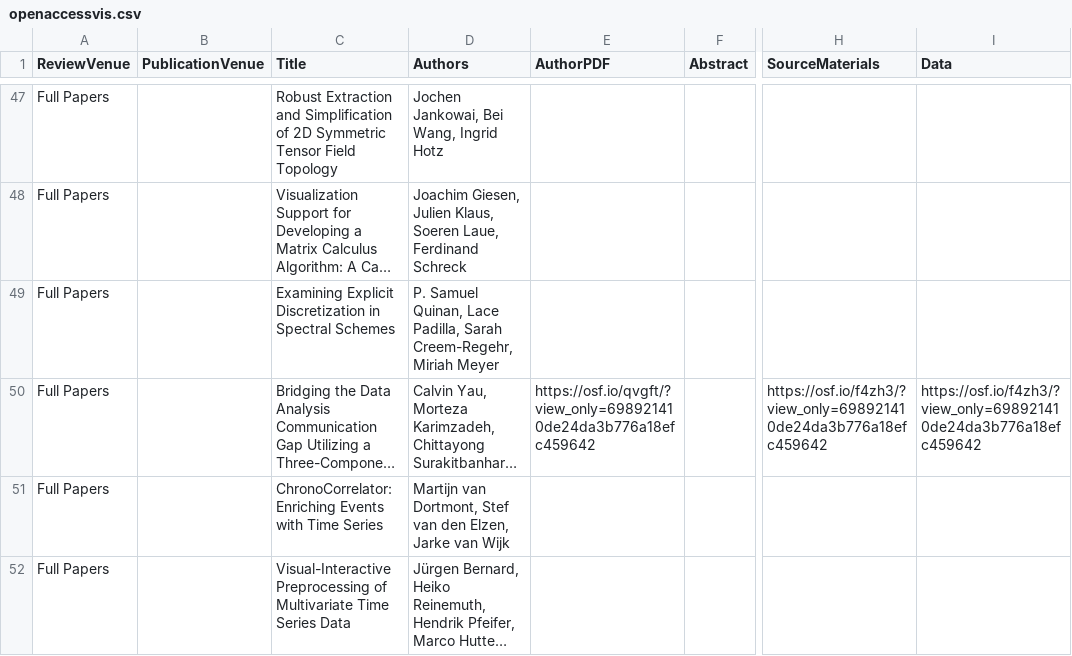
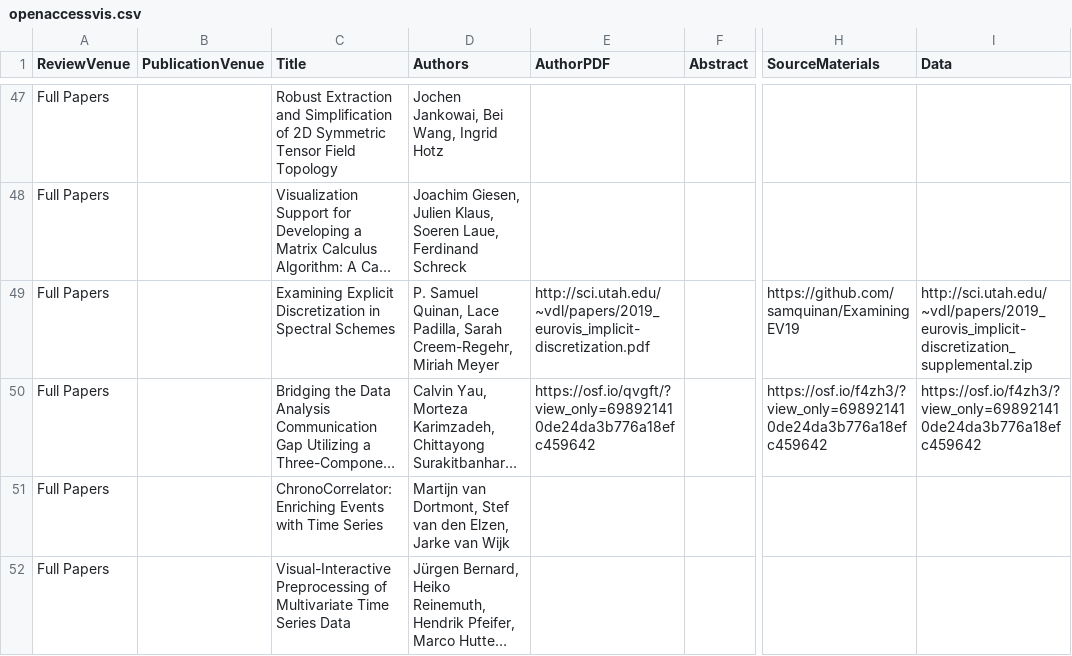
Before and after one commit to jamesscottbrown/open-access-eurovis, a CSV file: 2019/openaccessvis.csv, drawn as a sheet; only a part is shown, gaps mark what is left out; long unchanged cells end in …; the diff names each change by its address in the sheet, - before the commit and + after, or states it on an @@ line.

Commit message:
Add links for 1 paper

```diff
--- a/2019/openaccessvis.csv
+++ b/2019/openaccessvis.csv
-E49 (AuthorPDF): (empty)
+E49 (AuthorPDF): http://sci.utah.edu/~vdl/papers/2019_eurovis_implicit-discretization.pdf
-H49 (SourceMaterials): (empty)
+H49 (SourceMaterials): https://github.com/samquinan/ExaminingEV19
-I49 (Data): (empty)
+I49 (Data): http://sci.utah.edu/~vdl/papers/2019_eurovis_implicit-discretization_supplemental.zip
```
